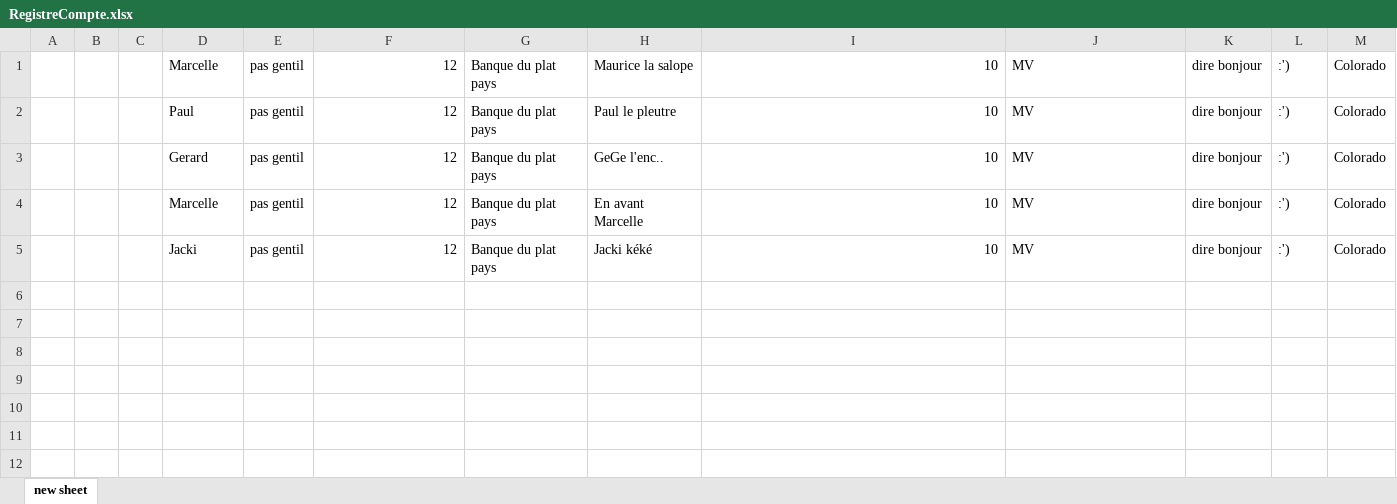
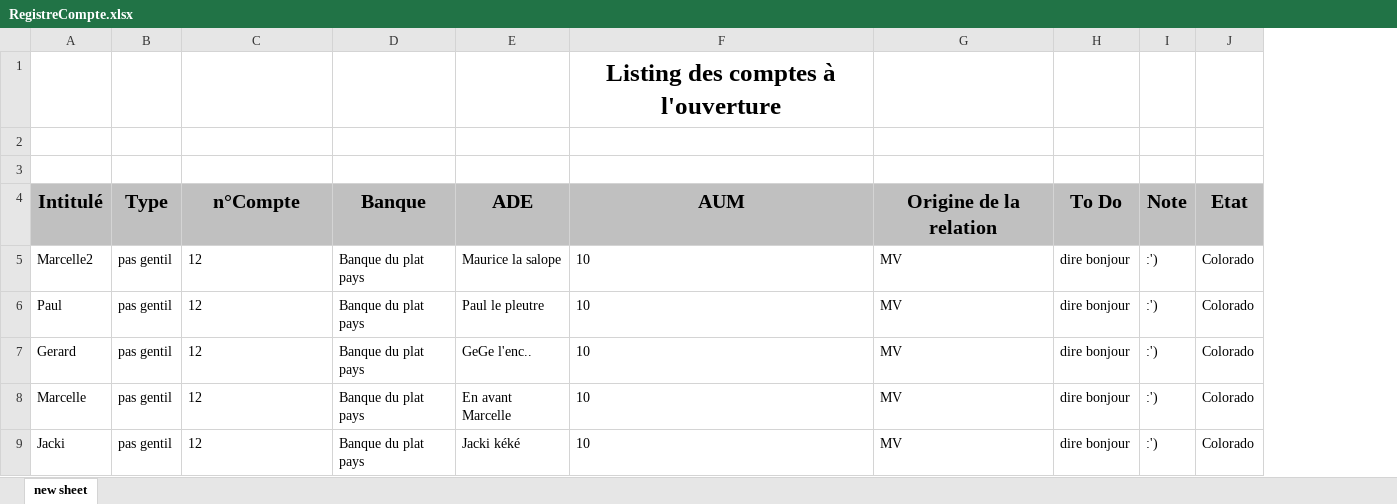
Before and after one commit to mvandelle/Octopus, an Excel workbook: RegistreCompte.xlsx, sheet new sheet, drawn as a sheet; values as stored, in another font and other column widths than the file's, no borders; removed rows and columns are numbered as before the commit, all else as after; the diff names each change by its address in the sheet, - before the commit and + after, or states it on an @@ line.

```diff
--- a/RegistreCompte.xlsx (sheet new sheet)
+++ b/RegistreCompte.xlsx (sheet new sheet)
-column A, empty
-column B, empty
-column C, empty
+row 1:  |  |  |  |  | Listing des comptes à l'ouverture
+row 2: (empty)
+row 3: (empty)
+row 4: Intitulé | Type | n°Compte | Banque | ADE | AUM | Origine de la relation | To Do | Note | Etat
-A5: Marcelle
+A5: Marcelle2
-C5:C9 alignment: right
+C5:C9 alignment: left
-F5:F9 alignment: right
+F5:F9 alignment: left
```
Also changed, not shown: OC.xlsx, Recapitulatif.xlsx, 18 other files.
